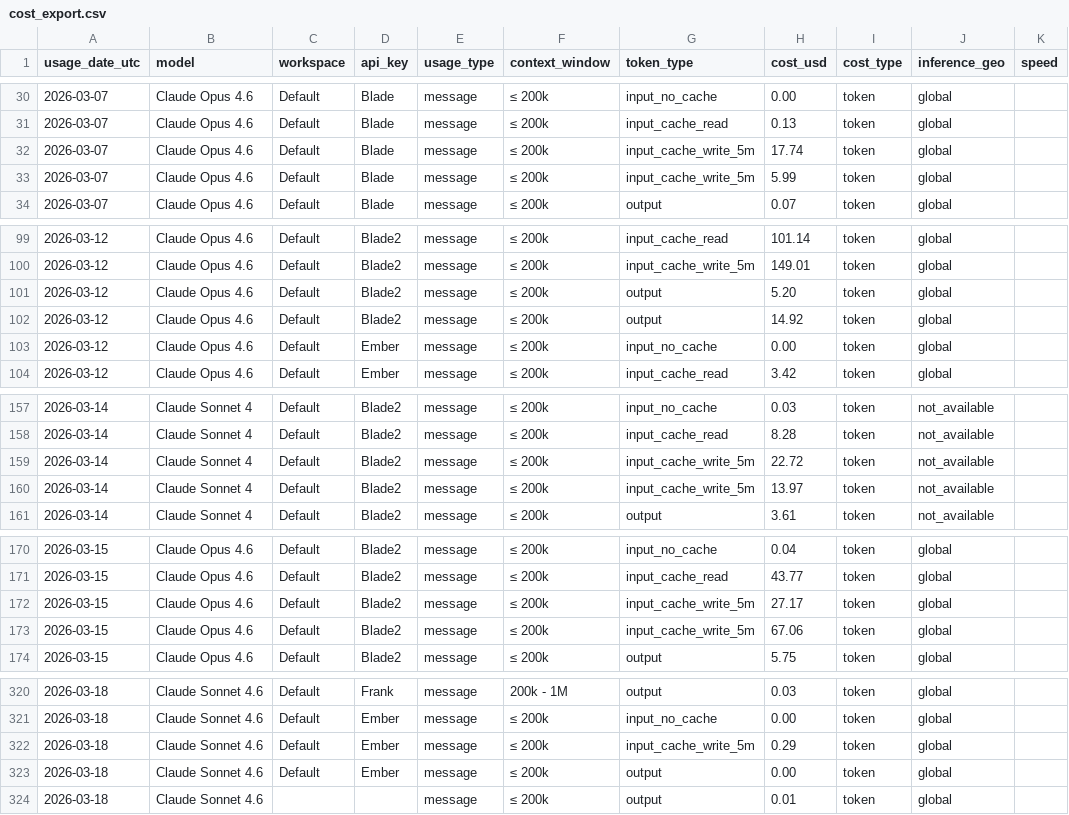
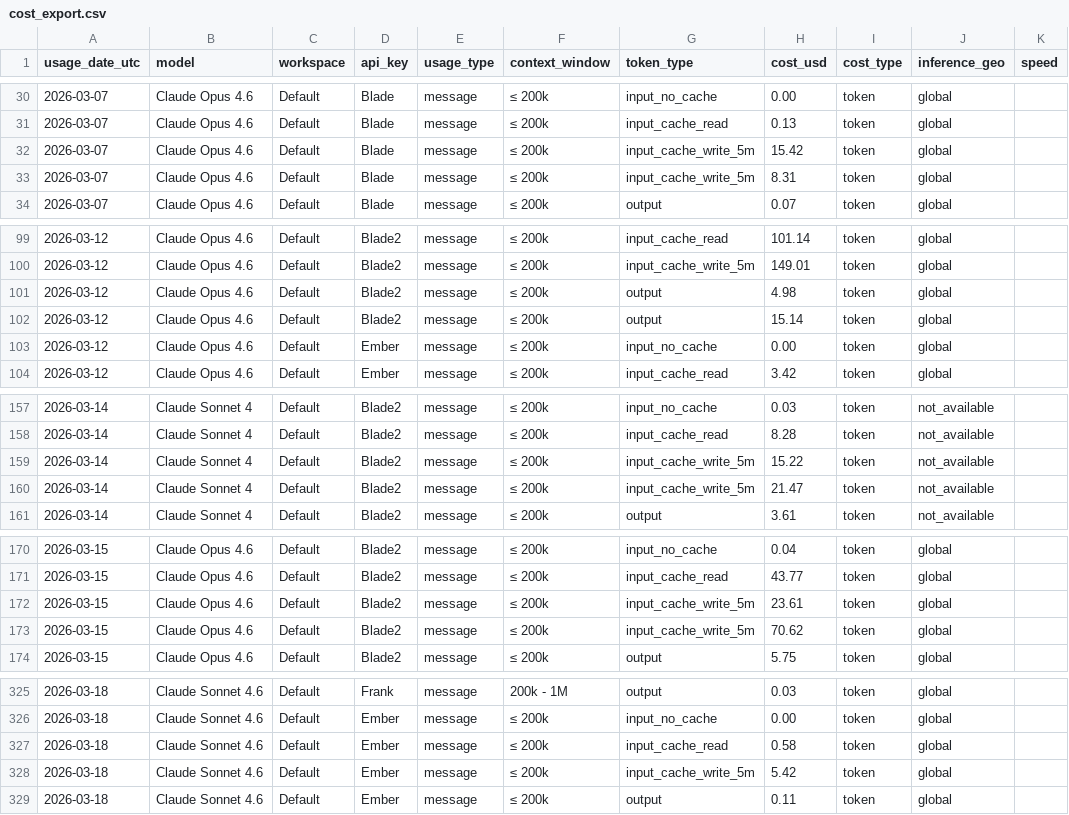
Before and after one commit to VikingSam/token-dashboard, a CSV file: cost_export.csv, drawn as a sheet; only a part is shown, gaps mark what is left out; the diff covers the shown part only.

Commit message:
Token dashboard update 2026-03-18T23:05:04Z

```diff
--- a/cost_export.csv
+++ b/cost_export.csv
@@ -31,4 +31,4 @@ usage_date_utc,model,workspace,api_key,usage_type,context_window,token_type,cost
 2026-03-07,Claude Opus 4.6,Default,Blade,message,≤ 200k,input_cache_read,0.13,token,global,
-2026-03-07,Claude Opus 4.6,Default,Blade,message,≤ 200k,input_cache_write_5m,17.74,token,global,
-2026-03-07,Claude Opus 4.6,Default,Blade,message,≤ 200k,input_cache_write_5m,5.99,token,global,
+2026-03-07,Claude Opus 4.6,Default,Blade,message,≤ 200k,input_cache_write_5m,15.42,token,global,
+2026-03-07,Claude Opus 4.6,Default,Blade,message,≤ 200k,input_cache_write_5m,8.31,token,global,
 2026-03-07,Claude Opus 4.6,Default,Blade,message,≤ 200k,output,0.07,token,global,
@@ -100,4 +100,4 @@ usage_date_utc,model,workspace,api_key,usage_type,context_window,token_type,cost
 2026-03-12,Claude Opus 4.6,Default,Blade2,message,≤ 200k,input_cache_write_5m,149.01,token,global,
-2026-03-12,Claude Opus 4.6,Default,Blade2,message,≤ 200k,output,5.20,token,global,
-2026-03-12,Claude Opus 4.6,Default,Blade2,message,≤ 200k,output,14.92,token,global,
+2026-03-12,Claude Opus 4.6,Default,Blade2,message,≤ 200k,output,4.98,token,global,
+2026-03-12,Claude Opus 4.6,Default,Blade2,message,≤ 200k,output,15.14,token,global,
 2026-03-12,Claude Opus 4.6,Default,Ember,message,≤ 200k,input_no_cache,0.00,token,global,
@@ -158,4 +158,4 @@ usage_date_utc,model,workspace,api_key,usage_type,context_window,token_type,cost
 2026-03-14,Claude Sonnet 4,Default,Blade2,message,≤ 200k,input_cache_read,8.28,token,not_available,
-2026-03-14,Claude Sonnet 4,Default,Blade2,message,≤ 200k,input_cache_write_5m,22.72,token,not_available,
-2026-03-14,Claude Sonnet 4,Default,Blade2,message,≤ 200k,input_cache_write_5m,13.97,token,not_available,
+2026-03-14,Claude Sonnet 4,Default,Blade2,message,≤ 200k,input_cache_write_5m,15.22,token,not_available,
+2026-03-14,Claude Sonnet 4,Default,Blade2,message,≤ 200k,input_cache_write_5m,21.47,token,not_available,
 2026-03-14,Claude Sonnet 4,Default,Blade2,message,≤ 200k,output,3.61,token,not_available,
@@ -171,4 +171,4 @@ usage_date_utc,model,workspace,api_key,usage_type,context_window,token_type,cost
 2026-03-15,Claude Opus 4.6,Default,Blade2,message,≤ 200k,input_cache_read,43.77,token,global,
-2026-03-15,Claude Opus 4.6,Default,Blade2,message,≤ 200k,input_cache_write_5m,27.17,token,global,
-2026-03-15,Claude Opus 4.6,Default,Blade2,message,≤ 200k,input_cache_write_5m,67.06,token,global,
+2026-03-15,Claude Opus 4.6,Default,Blade2,message,≤ 200k,input_cache_write_5m,23.61,token,global,
+2026-03-15,Claude Opus 4.6,Default,Blade2,message,≤ 200k,input_cache_write_5m,70.62,token,global,
 2026-03-15,Claude Opus 4.6,Default,Blade2,message,≤ 200k,output,5.75,token,global,
@@ -321,4 +326,4 @@ usage_date_utc,model,workspace,api_key,usage_type,context_window,token_type,cost
 2026-03-18,Claude Sonnet 4.6,Default,Ember,message,≤ 200k,input_no_cache,0.00,token,global,
-2026-03-18,Claude Sonnet 4.6,Default,Ember,message,≤ 200k,input_cache_write_5m,0.29,token,global,
-2026-03-18,Claude Sonnet 4.6,Default,Ember,message,≤ 200k,output,0.00,token,global,
-2026-03-18,Claude Sonnet 4.6,,,message,≤ 200k,output,0.01,token,global,
+2026-03-18,Claude Sonnet 4.6,Default,Ember,message,≤ 200k,input_cache_read,0.58,token,global,
+2026-03-18,Claude Sonnet 4.6,Default,Ember,message,≤ 200k,input_cache_write_5m,5.42,token,global,
+2026-03-18,Claude Sonnet 4.6,Default,Ember,message,≤ 200k,output,0.11,token,global,
```
Also changed, not shown: 7 added rows, 2 removed rows and 27 edited cells elsewhere in this file, 1 other file.
